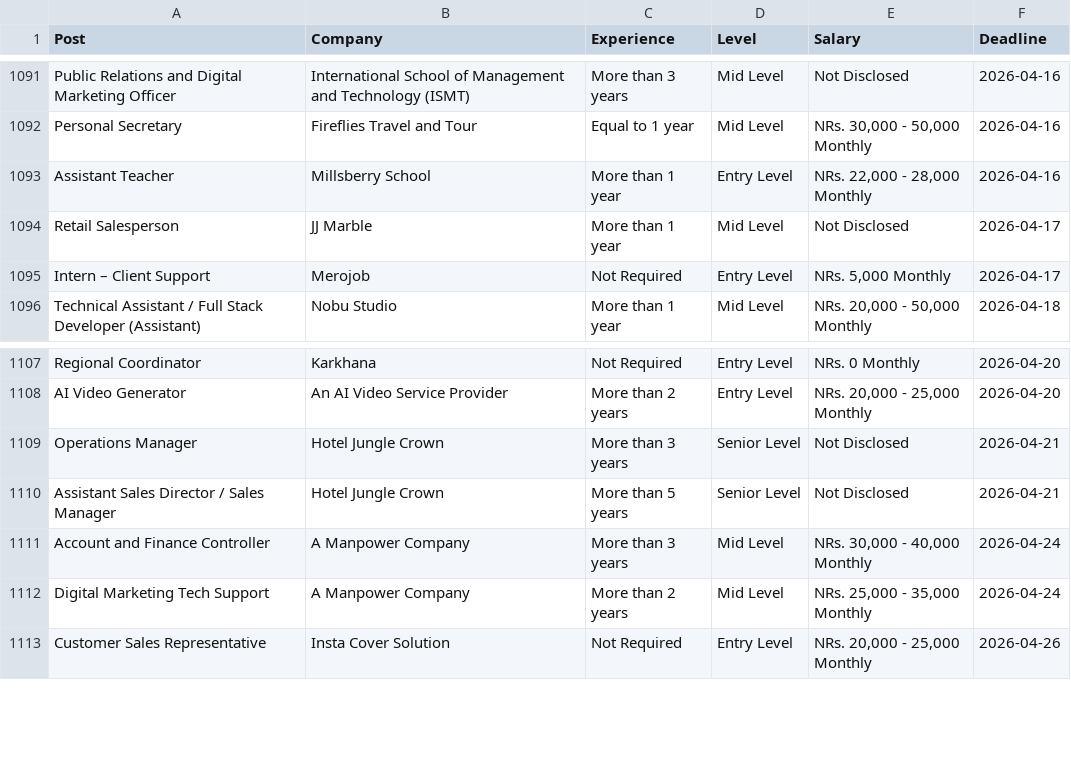
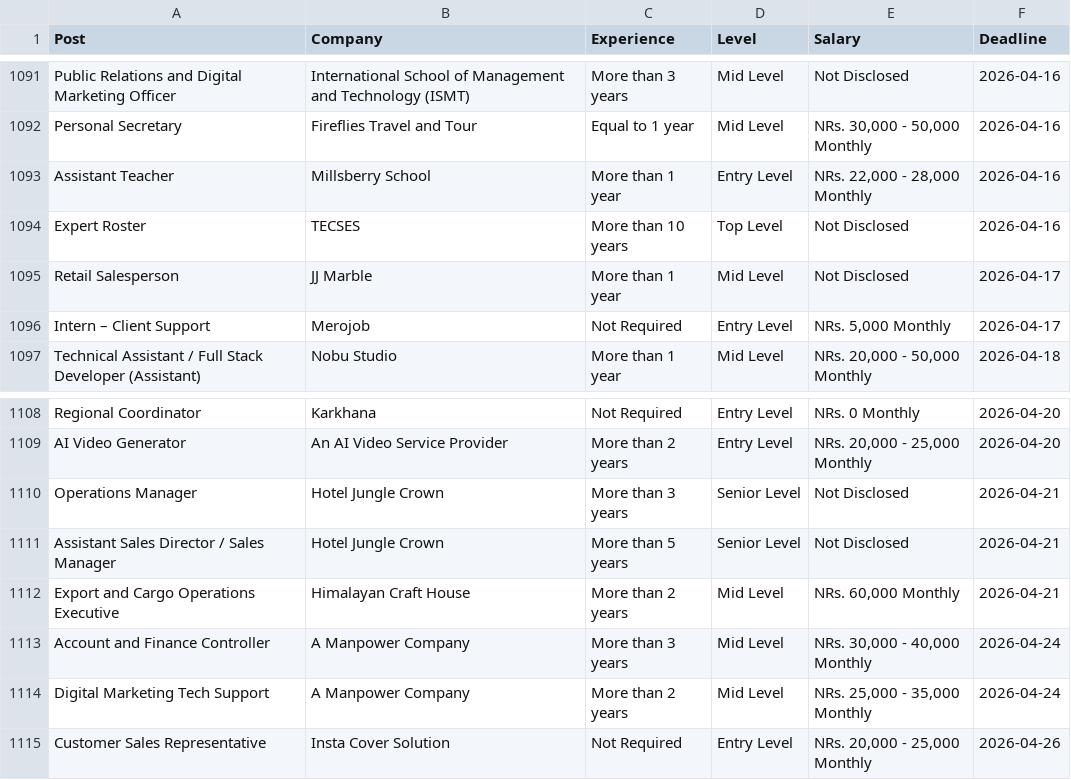
Before and after one commit to dpm24800/top-jobs-scraper, a CSV file: data/by_deadline.csv, drawn as a sheet; only a part is shown, gaps mark what is left out.

```diff
--- a/data/by_deadline.csv
+++ b/data/by_deadline.csv
@@ -1093,2 +1093,3 @@ Personal Secretary,Fireflies Travel and Tour,Equal to 1 year,Mid Level,"NRs. 30,
 Assistant Teacher,Millsberry School,More than 1 year,Entry Level,"NRs. 22,000 - 28,000 Monthly",2026-04-16
+Expert Roster,TECSES,More than 10 years,Top Level,Not Disclosed,2026-04-16
 Retail Salesperson,JJ Marble,More than 1 year,Mid Level,Not Disclosed,2026-04-17
@@ -1110,2 +1111,3 @@ Operations Manager,Hotel Jungle Crown,More than 3 years,Senior Level,Not Disclos
 Assistant Sales Director / Sales Manager,Hotel Jungle Crown,More than 5 years,Senior Level,Not Disclosed,2026-04-21
+Export and Cargo Operations Executive,Himalayan Craft House,More than 2 years,Mid Level,"NRs. 60,000 Monthly",2026-04-21
 Account and Finance Controller,A Manpower Company,More than 3 years,Mid Level,"NRs. 30,000 - 40,000 Monthly",2026-04-24
```
Also changed, not shown: data/top_jobs.csv.
